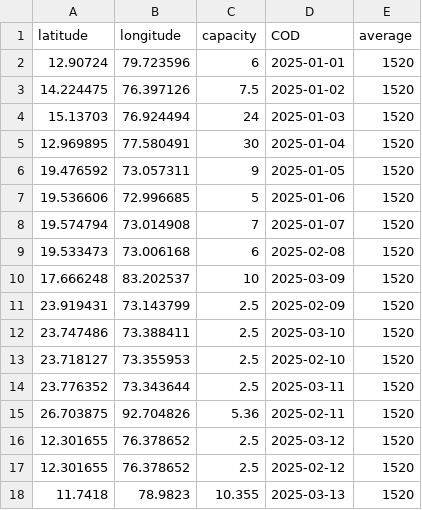
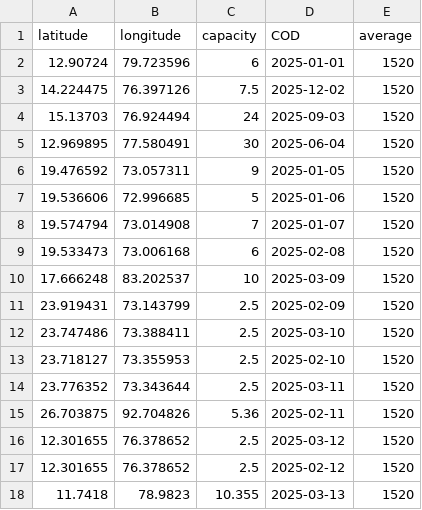
Before and after one commit to KNaik1695/energy-forecasting-app, a CSV file: batchAppDemo.csv, drawn as a sheet.

Commit message:
Messy data parsing. Batch prediction global variable definition

```diff
--- a/batchAppDemo.csv
+++ b/batchAppDemo.csv
@@ -2,5 +2,5 @@ latitude,longitude,capacity,COD,average
 12.90724,79.723596,6,2025-01-01,1520
-14.224475,76.397126,7.5,2025-01-02,1520
-15.13703,76.924494,24,2025-01-03,1520
-12.969895,77.580491,30,2025-01-04,1520
+14.224475,76.397126,7.5,2025-12-02,1520
+15.13703,76.924494,24,2025-09-03,1520
+12.969895,77.580491,30,2025-06-04,1520
 19.476592,73.057311,9,2025-01-05,1520
```
Also changed, not shown: 3 other files.
